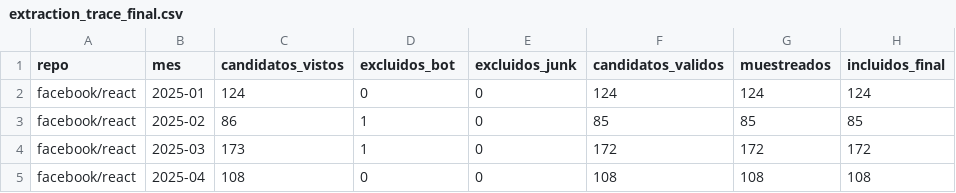
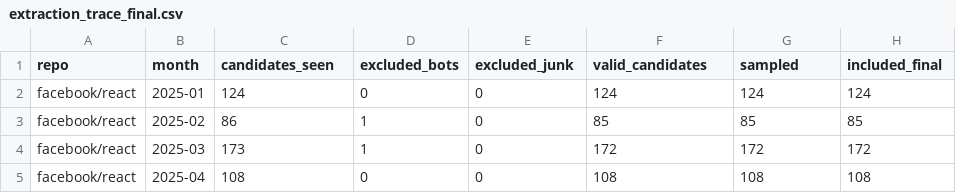
Before and after one commit to experiments-cloud/eisej, a CSV file: data/raw/extraction_trace_final.csv, drawn as a sheet; only a part is shown.

```diff
--- a/data/raw/extraction_trace_final.csv
+++ b/data/raw/extraction_trace_final.csv
@@ -1,2 +1,2 @@
-repo,mes,candidatos_vistos,excluidos_bot,excluidos_junk,candidatos_validos,muestreados,incluidos_final
+repo,month,candidates_seen,excluded_bots,excluded_junk,valid_candidates,sampled,included_final
 facebook/react,2025-01,124,0,0,124,124,124
```
Also changed, not shown: 18 other files.
